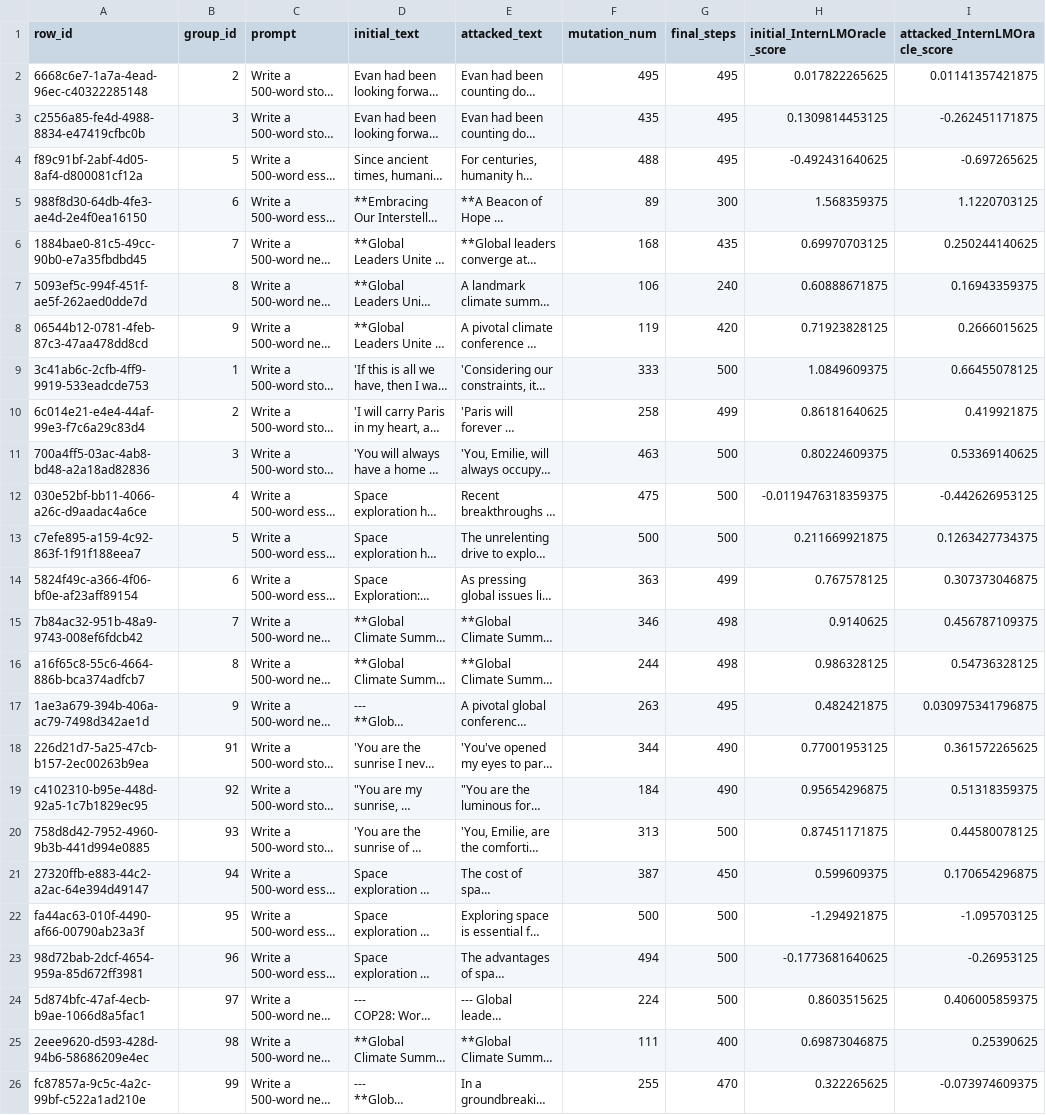
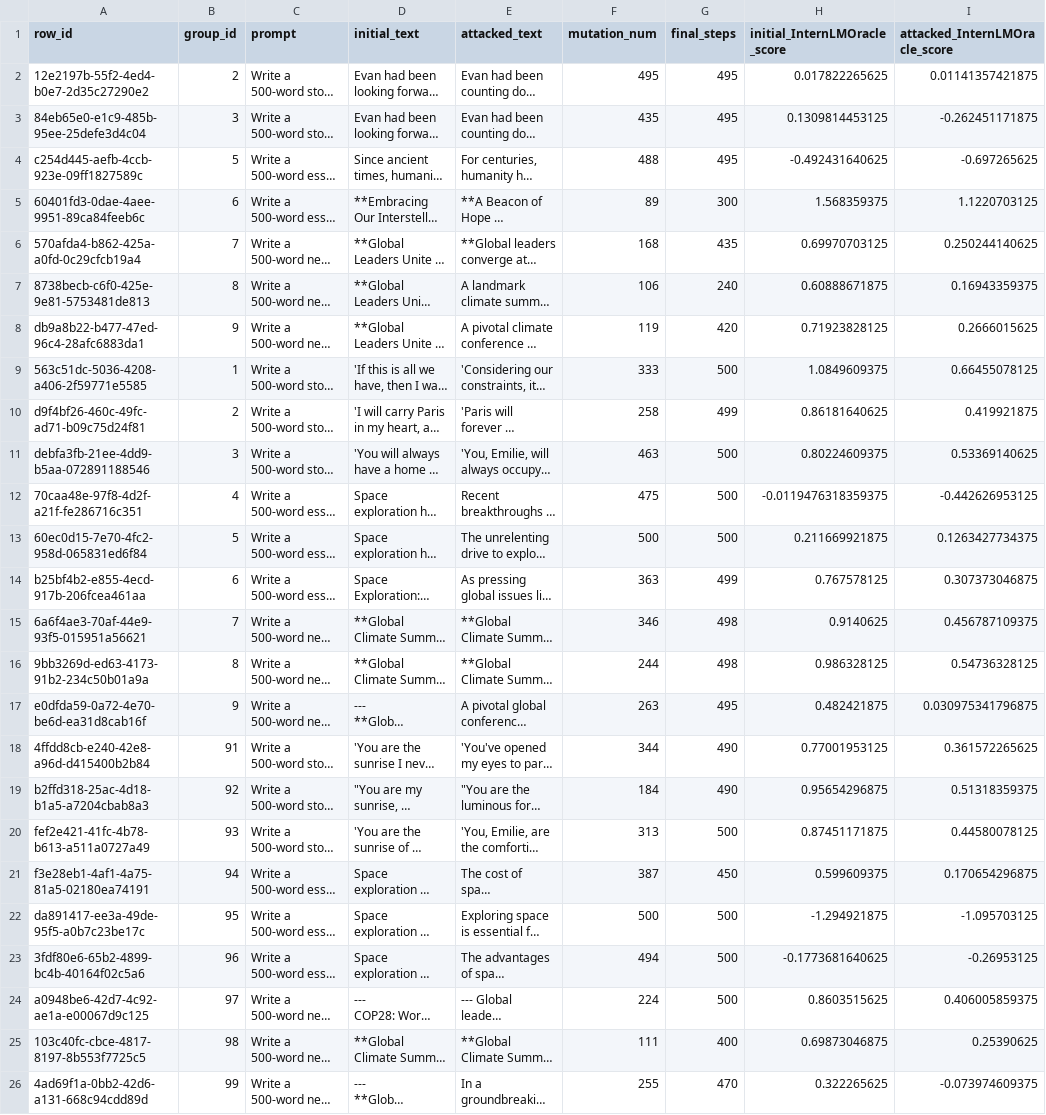
Before and after one commit to fabriceyhc/sandcastles, a CSV file: data/final_review/full_dataset_long_traces_len=25.csv, drawn as a sheet; only a part is shown; long unchanged cells end in …; the diff names each change by its address in the sheet, - before the commit and + after, or states it on an @@ line.

```diff
--- a/data/final_review/full_dataset_long_traces_len=25.csv
+++ b/data/final_review/full_dataset_long_traces_len=25.csv
-A2 (row_id): 6668c6e7-1a7a-4ead-96ec-c40322285148
+A2 (row_id): 12e2197b-55f2-4ed4-b0e7-2d35c27290e2
-A3 (row_id): c2556a85-fe4d-4988-8834-e47419cfbc0b
+A3 (row_id): 84eb65e0-e1c9-485b-95ee-25defe3d4c04
-A4 (row_id): f89c91bf-2abf-4d05-8af4-d800081cf12a
+A4 (row_id): c254d445-aefb-4ccb-923e-09ff1827589c
-A5 (row_id): 988f8d30-64db-4fe3-ae4d-2e4f0ea16150
+A5 (row_id): 60401fd3-0dae-4aee-9951-89ca84feeb6c
-A6 (row_id): 1884bae0-81c5-49cc-90b0-e7a35fbdbd45
+A6 (row_id): 570afda4-b862-425a-a0fd-0c29cfcb19a4
-A7 (row_id): 5093ef5c-994f-451f-ae5f-262aed0dde7d
+A7 (row_id): 8738becb-c6f0-425e-9e81-5753481de813
-A8 (row_id): 06544b12-0781-4feb-87c3-47aa478dd8cd
+A8 (row_id): db9a8b22-b477-47ed-96c4-28afc6883da1
-A9 (row_id): 3c41ab6c-2cfb-4ff9-9919-533eadcde753
+A9 (row_id): 563c51dc-5036-4208-a406-2f59771e5585
-A10 (row_id): 6c014e21-e4e4-44af-99e3-f7c6a29c83d4
+A10 (row_id): d9f4bf26-460c-49fc-ad71-b09c75d24f81
-A11 (row_id): 700a4ff5-03ac-4ab8-bd48-a2a18ad82836
+A11 (row_id): debfa3fb-21ee-4dd9-b5aa-072891188546
-A12 (row_id): 030e52bf-bb11-4066-a26c-d9aadac4a6ce
+A12 (row_id): 70caa48e-97f8-4d2f-a21f-fe286716c351
-A13 (row_id): c7efe895-a159-4c92-863f-1f91f188eea7
+A13 (row_id): 60ec0d15-7e70-4fc2-958d-065831ed6f84
-A14 (row_id): 5824f49c-a366-4f06-bf0e-af23aff89154
+A14 (row_id): b25bf4b2-e855-4ecd-917b-206fcea461aa
-A15 (row_id): 7b84ac32-951b-48a9-9743-008ef6fdcb42
+A15 (row_id): 6a6f4ae3-70af-44e9-93f5-015951a56621
-A16 (row_id): a16f65c8-55c6-4664-886b-bca374adfcb7
+A16 (row_id): 9bb3269d-ed63-4173-91b2-234c50b01a9a
-A17 (row_id): 1ae3a679-394b-406a-ac79-7498d342ae1d
+A17 (row_id): e0dfda59-0a72-4e70-be6d-ea31d8cab16f
-A18 (row_id): 226d21d7-5a25-47cb-b157-2ec00263b9ea
+A18 (row_id): 4ffdd8cb-e240-42e8-a96d-d415400b2b84
-A19 (row_id): c4102310-b95e-448d-92a5-1c7b1829ec95
+A19 (row_id): b2ffd318-25ac-4d18-b1a5-a7204cbab8a3
-A20 (row_id): 758d8d42-7952-4960-9b3b-441d994e0885
+A20 (row_id): fef2e421-41fc-4b78-b613-a511a0727a49
-A21 (row_id): 27320ffb-e883-44c2-a2ac-64e394d49147
+A21 (row_id): f3e28eb1-4af1-4a75-81a5-02180ea74191
-A22 (row_id): fa44ac63-010f-4490-af66-00790ab23a3f
+A22 (row_id): da891417-ee3a-49de-95f5-a0b7c23be17c
-A23 (row_id): 98d72bab-2dcf-4654-959a-85d672ff3981
+A23 (row_id): 3fdf80e6-65b2-4899-bc4b-40164f02c5a6
-A24 (row_id): 5d874bfc-47af-4ecb-b9ae-1066d8a5fac1
+A24 (row_id): a0948be6-42d7-4c92-ae1a-e00067d9c125
-A25 (row_id): 2eee9620-d593-428d-94b6-58686209e4ec
+A25 (row_id): 103c40fc-cbce-4817-8197-8b553f7725c5
-A26 (row_id): fc87857a-9c5c-4a2c-99bf-c522a1ad210e
+A26 (row_id): 4ad69f1a-0bb2-42d6-a131-668c94cdd89d
```
Also changed, not shown: attack/analysis/csv/success_rates_formatted.csv, data/final_review/full_dataset_long_traces_len=25_obscured.csv, 25 other files.
